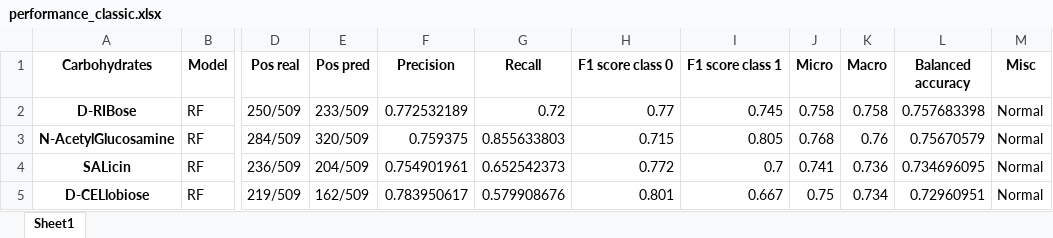
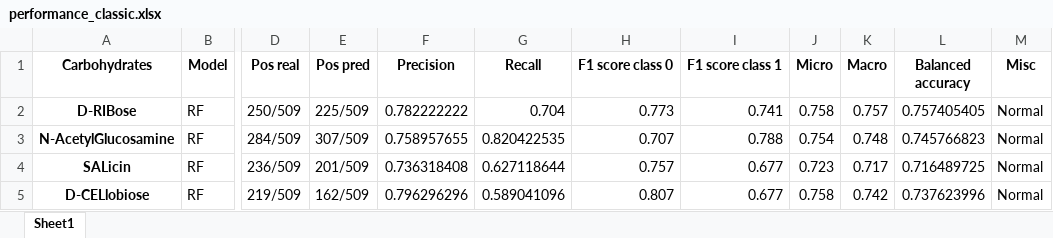
Before and after one commit to fiorenzotittaferrante/API50CH_MicrobialPrediction, an Excel workbook: Result/Performance/performance_classic.xlsx, sheet Sheet1, drawn as a sheet; only a part is shown, gaps mark what is left out; values as stored, in another font and other column widths than the file's, no borders; the diff covers the shown part only; the diff names each change by its address in the sheet, - before the commit and + after, or states it on an @@ line.

```diff
--- a/Result/Performance/performance_classic.xlsx (sheet Sheet1)
+++ b/Result/Performance/performance_classic.xlsx (sheet Sheet1)
-E2 (Pos pred): 233/509
+E2 (Pos pred): 225/509
-F2 (Precision): 0.772532189
+F2 (Precision): 0.782222222
-G2 (Recall): 0.72
+G2 (Recall): 0.704
-H2 (F1 score class 0): 0.77
+H2 (F1 score class 0): 0.773
-I2 (F1 score class 1): 0.745
+I2 (F1 score class 1): 0.741
-K2 (Macro): 0.758
+K2 (Macro): 0.757
-L2 (Balanced accuracy): 0.757683398
+L2 (Balanced accuracy): 0.757405405
-E3 (Pos pred): 320/509
+E3 (Pos pred): 307/509
-F3 (Precision): 0.759375
+F3 (Precision): 0.758957655
-G3 (Recall): 0.855633803
+G3 (Recall): 0.820422535
-H3 (F1 score class 0): 0.715
+H3 (F1 score class 0): 0.707
-I3 (F1 score class 1): 0.805
+I3 (F1 score class 1): 0.788
-J3 (Micro): 0.768
+J3 (Micro): 0.754
-K3 (Macro): 0.76
+K3 (Macro): 0.748
-L3 (Balanced accuracy): 0.75670579
+L3 (Balanced accuracy): 0.745766823
-E4 (Pos pred): 204/509
+E4 (Pos pred): 201/509
-F4 (Precision): 0.754901961
+F4 (Precision): 0.736318408
-G4 (Recall): 0.652542373
+G4 (Recall): 0.627118644
-H4 (F1 score class 0): 0.772
+H4 (F1 score class 0): 0.757
-I4 (F1 score class 1): 0.7
+I4 (F1 score class 1): 0.677
-J4 (Micro): 0.741
+J4 (Micro): 0.723
-K4 (Macro): 0.736
+K4 (Macro): 0.717
-L4 (Balanced accuracy): 0.734696095
+L4 (Balanced accuracy): 0.716489725
-F5 (Precision): 0.783950617
+F5 (Precision): 0.796296296
-G5 (Recall): 0.579908676
+G5 (Recall): 0.589041096
-H5 (F1 score class 0): 0.801
+H5 (F1 score class 0): 0.807
-I5 (F1 score class 1): 0.667
+I5 (F1 score class 1): 0.677
-J5 (Micro): 0.75
+J5 (Micro): 0.758
-K5 (Macro): 0.734
+K5 (Macro): 0.742
-L5 (Balanced accuracy): 0.72960951
+L5 (Balanced accuracy): 0.737623996
```
Also changed, not shown: 32 edited cells elsewhere in this sheet, Result/Performance/performance_resampled.xlsx, 7 other files.
